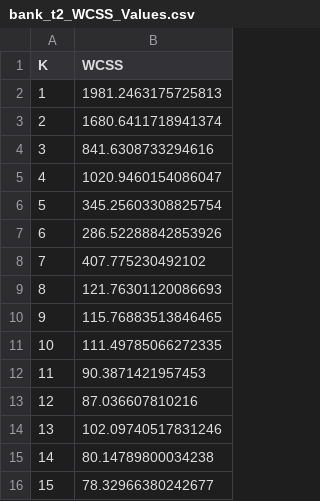
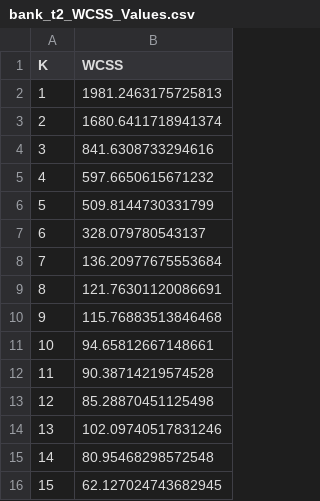
Before and after one commit to maiconcv/k-means, a CSV file: results/bank_t2_WCSS_Values.csv, drawn as a sheet.

Commit message:
adding bank results

```diff
--- a/results/bank_t2_WCSS_Values.csv
+++ b/results/bank_t2_WCSS_Values.csv
@@ -4,13 +4,13 @@ K,WCSS
 3,841.6308733294616
-4,1020.9460154086047
-5,345.25603308825754
-6,286.52288842853926
-7,407.775230492102
-8,121.76301120086693
-9,115.76883513846465
-10,111.49785066272335
-11,90.3871421957453
-12,87.036607810216
+4,597.6650615671232
+5,509.8144730331799
+6,328.079780543137
+7,136.20977675553684
+8,121.76301120086691
+9,115.76883513846468
+10,94.65812667148661
+11,90.38714219574528
+12,85.28870451125498
 13,102.09740517831246
-14,80.14789800034238
-15,78.32966380242677
+14,80.95468298572548
+15,62.127024743682945
```
Also changed, not shown: 15 other files.
